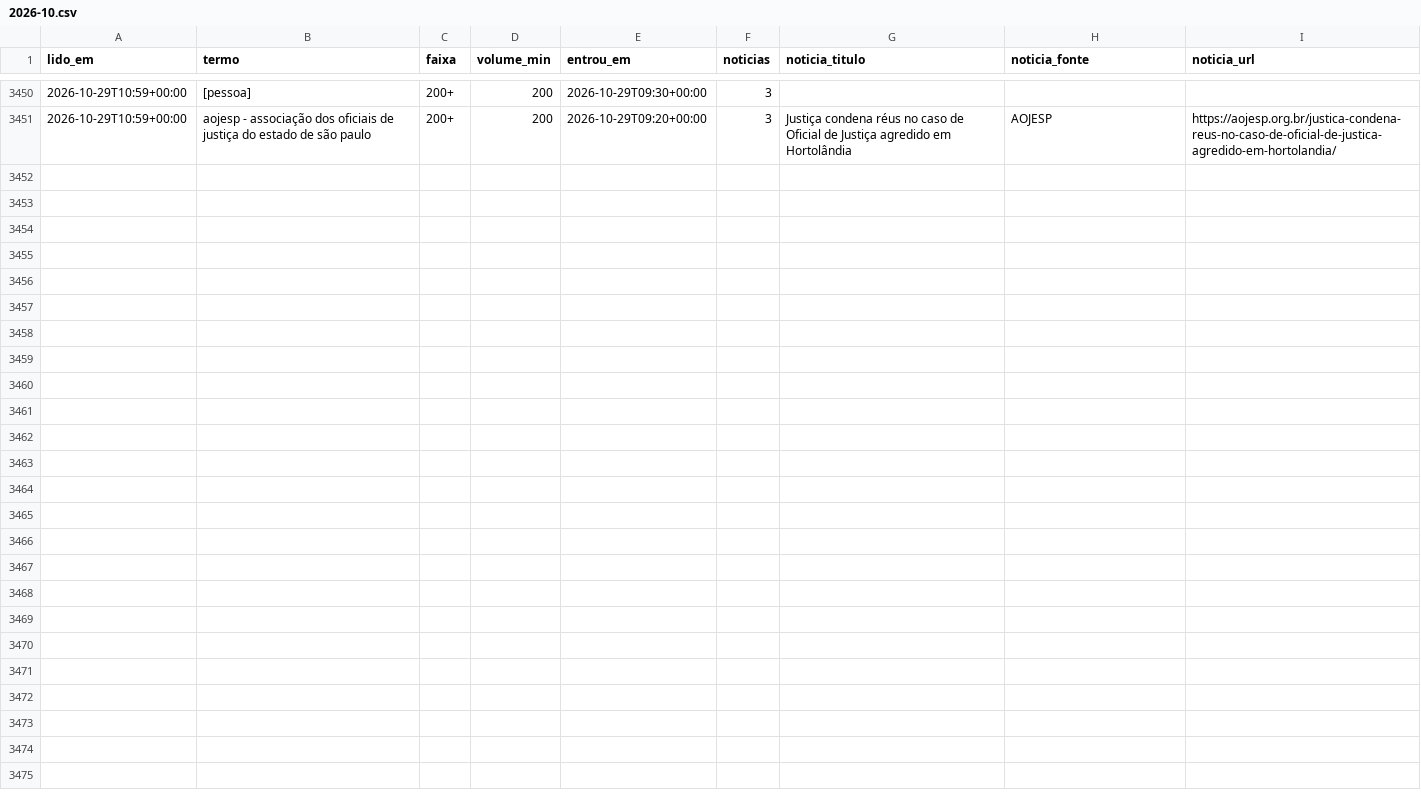
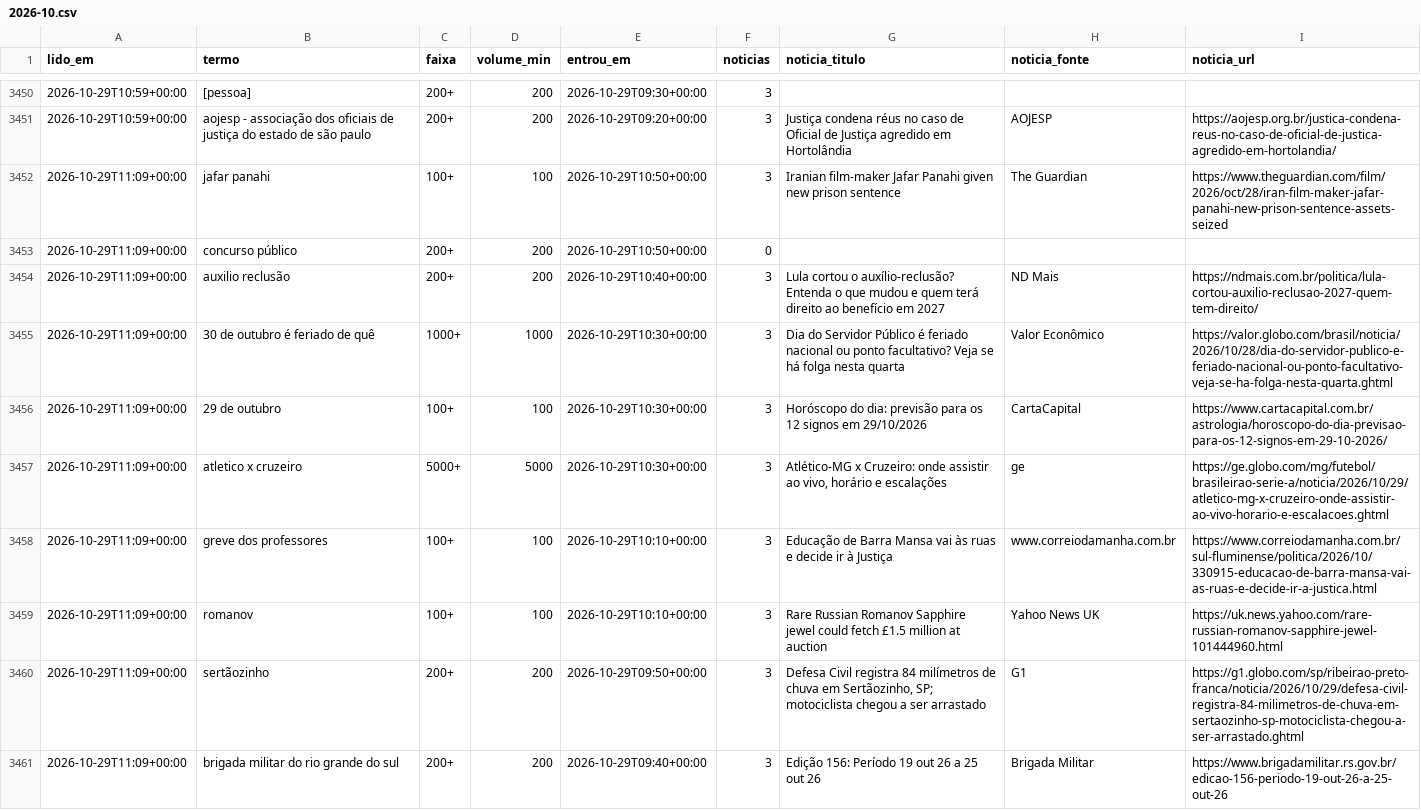
Before and after one commit to kel-lorran/saloInt-sinais, a CSV file: dados/trends/2026-10.csv, drawn as a sheet; only a part is shown, gaps mark what is left out.

```diff
--- a/dados/trends/2026-10.csv
+++ b/dados/trends/2026-10.csv
@@ -3451 +3451,11 @@ lido_em,termo,faixa,volume_min,entrou_em,noticias,noticia_titulo,noticia_fonte,n
 2026-10-29T10:59+00:00,aojesp - associação dos oficiais de justiça do estado de são paulo,200+,200,2026-10-29T09:20+00:00,3,Justiça condena réus no caso de Oficial de Justiça agredido em Hortolândia,AOJESP,https://aojesp.org.br/justica-condena-reus-no-caso-de-oficial-de-justica-agredido-em-hortolandia/
+2026-10-29T11:09+00:00,jafar panahi,100+,100,2026-10-29T10:50+00:00,3,Iranian film-maker Jafar Panahi given new prison sentence,The Guardian,https://www.theguardian.com/film/2026/oct/28/iran-film-maker-jafar-panahi-new-prison-sentence-assets-seized
+2026-10-29T11:09+00:00,concurso público,200+,200,2026-10-29T10:50+00:00,0,,,
+2026-10-29T11:09+00:00,auxilio reclusão,200+,200,2026-10-29T10:40+00:00,3,Lula cortou o auxílio-reclusão? Entenda o que mudou e quem terá direito ao benefício em 2027,ND Mais,https://ndmais.com.br/politica/lula-cortou-auxilio-reclusao-2027-quem-tem-direito/
+2026-10-29T11:09+00:00,30 de outubro é feriado de quê,1000+,1000,2026-10-29T10:30+00:00,3,Dia do Servidor Público é feriado nacional ou ponto facultativo? Veja se há folga nesta quarta,Valor Econômico,https://valor.globo.com/brasil/noticia/2026/10/28/dia-do-servidor-publico-e-feriado-nacional-ou-ponto-facultativo-veja-se-ha-folga-nesta-quarta.ghtml
+2026-10-29T11:09+00:00,29 de outubro,100+,100,2026-10-29T10:30+00:00,3,Horóscopo do dia: previsão para os 12 signos em 29/10/2026,CartaCapital,https://www.cartacapital.com.br/astrologia/horoscopo-do-dia-previsao-para-os-12-signos-em-29-10-2026/
+2026-10-29T11:09+00:00,atletico x cruzeiro,5000+,5000,2026-10-29T10:30+00:00,3,"Atlético-MG x Cruzeiro: onde assistir ao vivo, horário e escalações",ge,https://ge.globo.com/mg/futebol/brasileirao-serie-a/noticia/2026/10/29/atletico-mg-x-cruzeiro-onde-assistir-ao-vivo-horario-e-escalacoes.ghtml
+2026-10-29T11:09+00:00,greve dos professores,100+,100,2026-10-29T10:10+00:00,3,Educação de Barra Mansa vai às ruas e decide ir à Justiça,www.correiodamanha.com.br,https://www.correiodamanha.com.br/sul-fluminense/politica/2026/10/330915-educacao-de-barra-mansa-vai-as-ruas-e-decide-ir-a-justica.html
+2026-10-29T11:09+00:00,romanov,100+,100,2026-10-29T10:10+00:00,3,Rare Russian Romanov Sapphire jewel could fetch £1.5 million at auction,Yahoo News UK,https://uk.news.yahoo.com/rare-russian-romanov-sapphire-jewel-101444960.html
+2026-10-29T11:09+00:00,sertãozinho,200+,200,2026-10-29T09:50+00:00,3,"Defesa Civil registra 84 milímetros de chuva em Sertãozinho, SP; motociclista chegou a ser arrastado",G1,https://g1.globo.com/sp/ribeirao-preto-franca/noticia/2026/10/29/defesa-civil-registra-84-milimetros-de-chuva-em-sertaozinho-sp-motociclista-chegou-a-ser-arrastado.ghtml
+2026-10-29T11:09+00:00,brigada militar do rio grande do sul,200+,200,2026-10-29T09:40+00:00,3,Edição 156: Período 19 out 26 a 25 out 26,Brigada Militar,https://www.brigadamilitar.rs.gov.br/edicao-156-periodo-19-out-26-a-25-out-26
```
